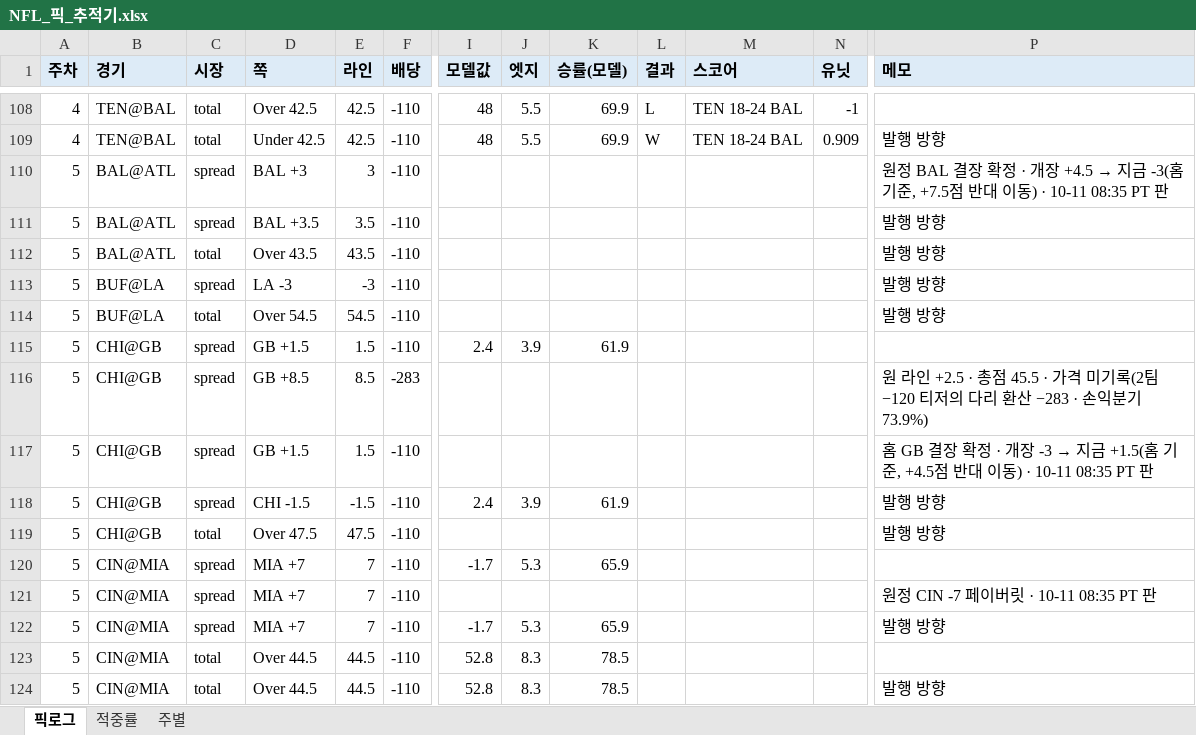
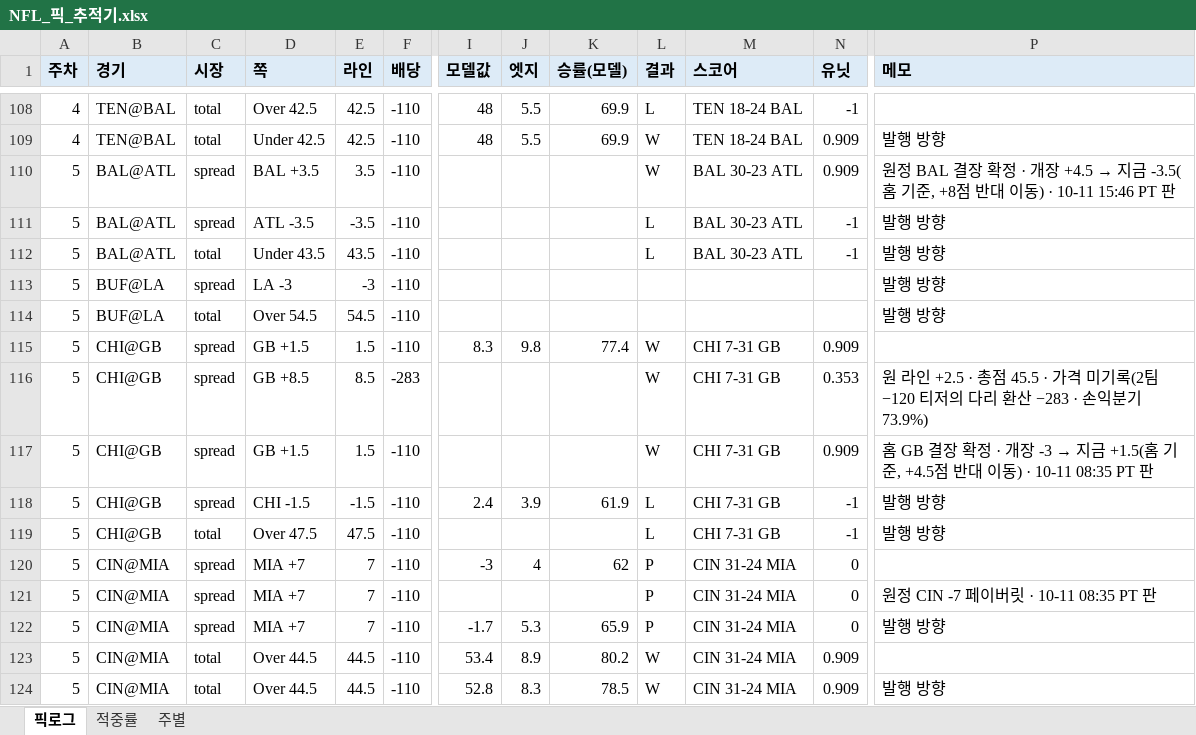
Before and after one commit to hyongdopaulyoon-sketch/hyongdopaulyoon-sketch-nfl-weekly, an Excel workbook: data/NFL_픽_추적기.xlsx, sheet 픽로그, drawn as a sheet; only a part is shown, gaps mark what is left out; values as stored, in another font and other column widths than the file's, no borders; the diff covers the shown part only; the diff names each change by its address in the sheet, - before the commit and + after, or states it on an @@ line.

```diff
--- a/data/NFL_픽_추적기.xlsx (sheet 픽로그)
+++ b/data/NFL_픽_추적기.xlsx (sheet 픽로그)
-D110 (쪽): BAL +3
+D110 (쪽): BAL +3.5
-E110 (라인): 3
+E110 (라인): 3.5
-L110 (결과): (empty)
+L110 (결과): W
-M110:M112 (스코어): (empty)
+M110:M112 (스코어): BAL 30-23 ATL
-N110 (유닛): (empty)
+N110 (유닛): 0.909
-P110 (메모): …→ 지금 -3(홈 기준, +7.5점 반대 이동) · 10-11 08:35 PT 판
+P110 (메모): …→ 지금 -3.5(홈 기준, +8점 반대 이동) · 10-11 15:46 PT 판
-D111 (쪽): BAL +3.5
+D111 (쪽): ATL -3.5
-E111 (라인): 3.5
+E111 (라인): -3.5
-L111:L112 (결과): (empty)
+L111:L112 (결과): L
-N111:N112 (유닛): (empty)
+N111:N112 (유닛): -1
-D112 (쪽): Over 43.5
+D112 (쪽): Under 43.5
-I115 (모델값): 2.4
+I115 (모델값): 8.3
-J115 (엣지): 3.9
+J115 (엣지): 9.8
-K115 (승률(모델)): 61.9
+K115 (승률(모델)): 77.4
-L115:L117 (결과): (empty)
+L115:L117 (결과): W
-M115:M119 (스코어): (empty)
+M115:M119 (스코어): CHI 7-31 GB
-N115 (유닛): (empty)
+N115 (유닛): 0.909
-N116 (유닛): (empty)
+N116 (유닛): 0.353
-N117 (유닛): (empty)
+N117 (유닛): 0.909
-L118:L119 (결과): (empty)
+L118:L119 (결과): L
-N118:N119 (유닛): (empty)
+N118:N119 (유닛): -1
-I120 (모델값): -1.7
+I120 (모델값): -3
-J120 (엣지): 5.3
+J120 (엣지): 4
-K120 (승률(모델)): 65.9
+K120 (승률(모델)): 62
-L120:L122 (결과): (empty)
+L120:L122 (결과): P
-M120:M124 (스코어): (empty)
+M120:M124 (스코어): CIN 31-24 MIA
-N120:N122 (유닛): (empty)
+N120:N122 (유닛): 0
-I123 (모델값): 52.8
+I123 (모델값): 53.4
-J123 (엣지): 8.3
+J123 (엣지): 8.9
-K123 (승률(모델)): 78.5
+K123 (승률(모델)): 80.2
-L123:L124 (결과): (empty)
+L123:L124 (결과): W
-N123:N124 (유닛): (empty)
+N123:N124 (유닛): 0.909
```
Also changed, not shown: 1 added row, 4 removed rows and 175 edited cells elsewhere in this sheet, sheet 적중률, sheet 주별, 8 other files.
